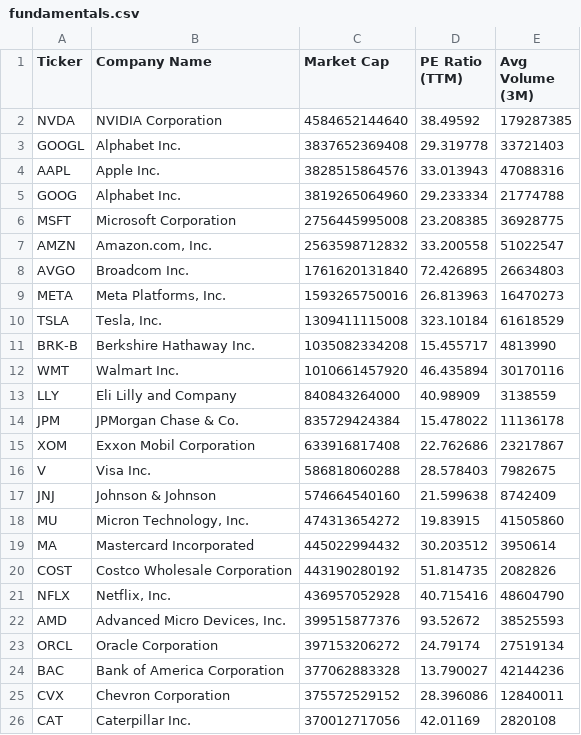
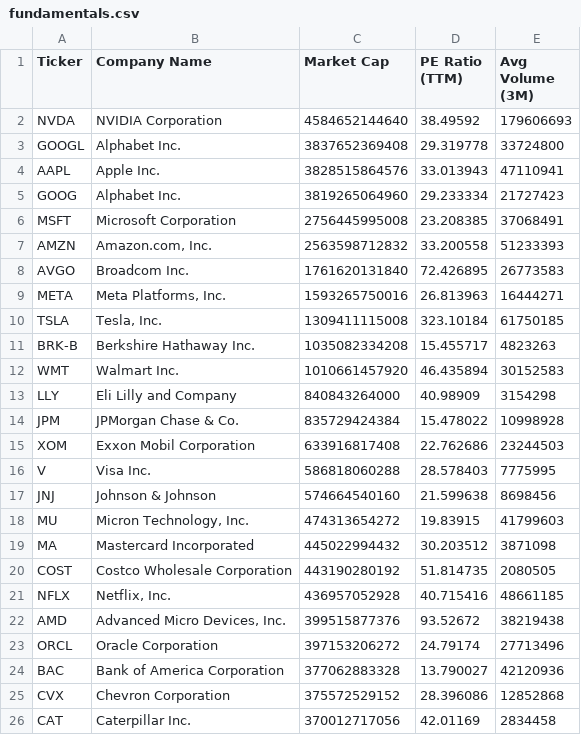
Before and after one commit to NK-Mikey/Stock-Market-Dashboard, a CSV file: data/fundamentals.csv, drawn as a sheet.

```diff
--- a/data/fundamentals.csv
+++ b/data/fundamentals.csv
@@ -1,26 +1,26 @@
 Ticker,Company Name,Market Cap,PE Ratio (TTM),Avg Volume (3M)
-NVDA,NVIDIA Corporation,4584652144640,38.49592,179287385
-GOOGL,Alphabet Inc.,3837652369408,29.319778,33721403
-AAPL,Apple Inc.,3828515864576,33.013943,47088316
-GOOG,Alphabet Inc.,3819265064960,29.233334,21774788
-MSFT,Microsoft Corporation,2756445995008,23.208385,36928775
-AMZN,"Amazon.com, Inc.",2563598712832,33.200558,51022547
-AVGO,Broadcom Inc.,1761620131840,72.426895,26634803
-META,"Meta Platforms, Inc.",1593265750016,26.813963,16470273
-TSLA,"Tesla, Inc.",1309411115008,323.10184,61618529
-BRK-B,Berkshire Hathaway Inc.,1035082334208,15.455717,4813990
-WMT,Walmart Inc.,1010661457920,46.435894,30170116
-LLY,Eli Lilly and Company,840843264000,40.98909,3138559
-JPM,JPMorgan Chase & Co.,835729424384,15.478022,11136178
-XOM,Exxon Mobil Corporation,633916817408,22.762686,23217867
-V,Visa Inc.,586818060288,28.578403,7982675
-JNJ,Johnson & Johnson,574664540160,21.599638,8742409
-MU,"Micron Technology, Inc.",474313654272,19.83915,41505860
-MA,Mastercard Incorporated,445022994432,30.203512,3950614
-COST,Costco Wholesale Corporation,443190280192,51.814735,2082826
-NFLX,"Netflix, Inc.",436957052928,40.715416,48604790
-AMD,"Advanced Micro Devices, Inc.",399515877376,93.52672,38525593
-ORCL,Oracle Corporation,397153206272,24.79174,27519134
-BAC,Bank of America Corporation,377062883328,13.790027,42144236
-CVX,Chevron Corporation,375572529152,28.396086,12840011
-CAT,Caterpillar Inc.,370012717056,42.01169,2820108
+NVDA,NVIDIA Corporation,4584652144640,38.49592,179606693
+GOOGL,Alphabet Inc.,3837652369408,29.319778,33724800
+AAPL,Apple Inc.,3828515864576,33.013943,47110941
+GOOG,Alphabet Inc.,3819265064960,29.233334,21727423
+MSFT,Microsoft Corporation,2756445995008,23.208385,37068491
+AMZN,"Amazon.com, Inc.",2563598712832,33.200558,51233393
+AVGO,Broadcom Inc.,1761620131840,72.426895,26773583
+META,"Meta Platforms, Inc.",1593265750016,26.813963,16444271
+TSLA,"Tesla, Inc.",1309411115008,323.10184,61750185
+BRK-B,Berkshire Hathaway Inc.,1035082334208,15.455717,4823263
+WMT,Walmart Inc.,1010661457920,46.435894,30152583
+LLY,Eli Lilly and Company,840843264000,40.98909,3154298
+JPM,JPMorgan Chase & Co.,835729424384,15.478022,10998928
+XOM,Exxon Mobil Corporation,633916817408,22.762686,23244503
+V,Visa Inc.,586818060288,28.578403,7775995
+JNJ,Johnson & Johnson,574664540160,21.599638,8698456
+MU,"Micron Technology, Inc.",474313654272,19.83915,41799603
+MA,Mastercard Incorporated,445022994432,30.203512,3871098
+COST,Costco Wholesale Corporation,443190280192,51.814735,2080505
+NFLX,"Netflix, Inc.",436957052928,40.715416,48661185
+AMD,"Advanced Micro Devices, Inc.",399515877376,93.52672,38219438
+ORCL,Oracle Corporation,397153206272,24.79174,27713496
+BAC,Bank of America Corporation,377062883328,13.790027,42120936
+CVX,Chevron Corporation,375572529152,28.396086,12852868
+CAT,Caterpillar Inc.,370012717056,42.01169,2834458
```
Also changed, not shown: 1 other file.
